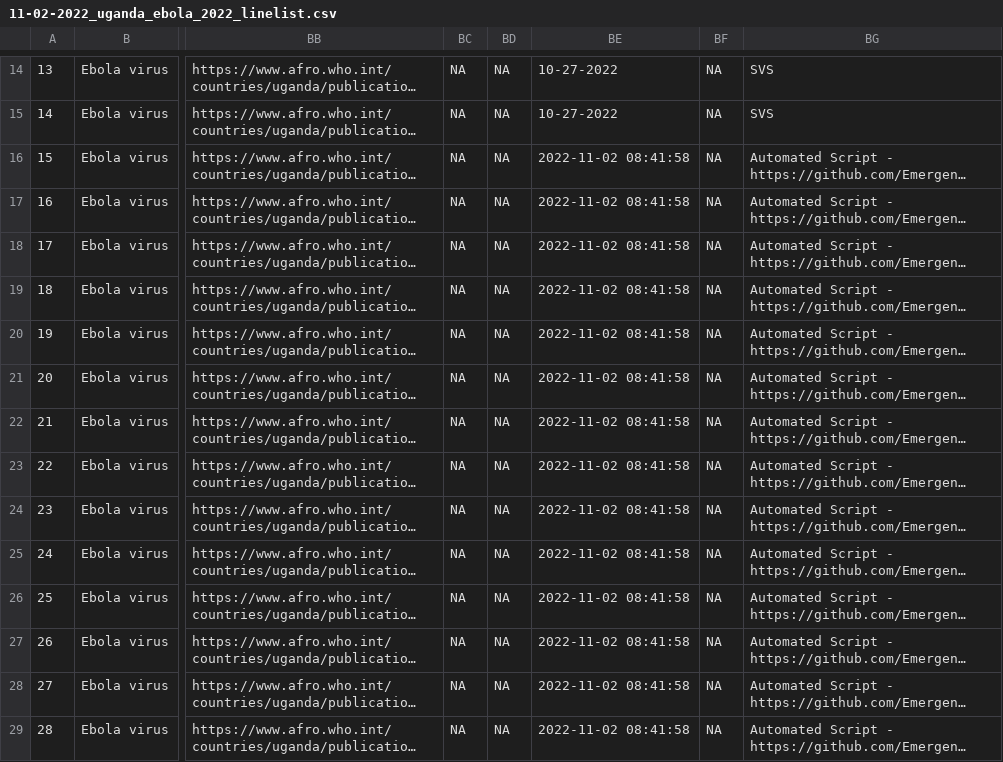
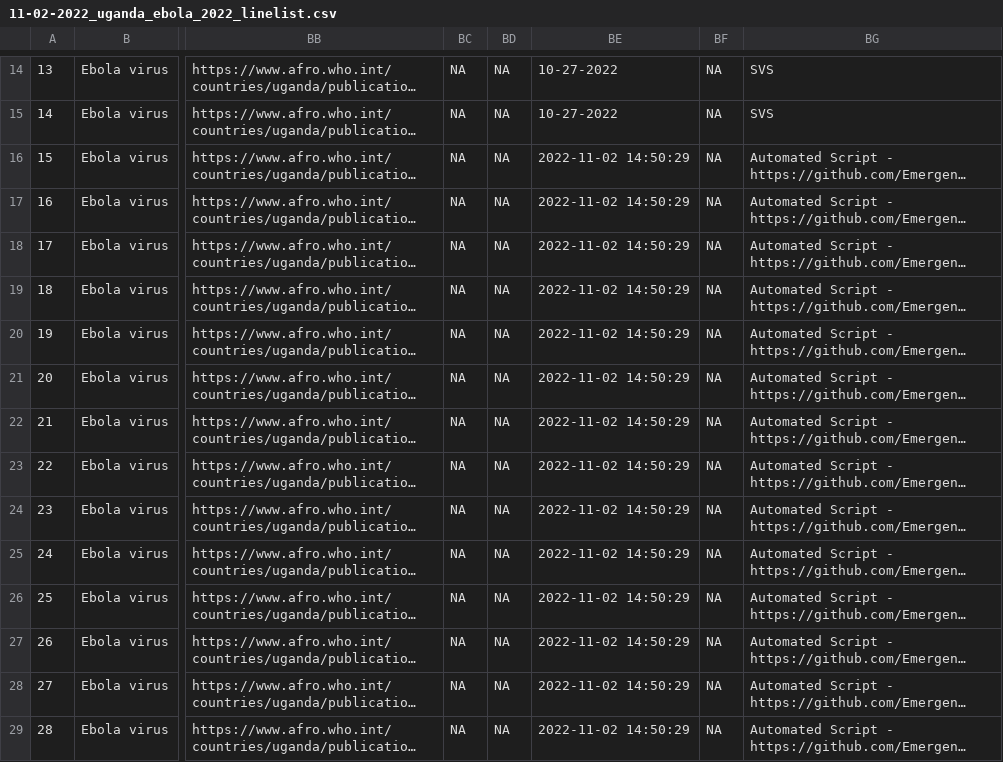
Before and after one commit to Emergent-Epidemics/Ebola_SitReps_Uganda_2022, a CSV file: Data/Line lists/11-02-2022_uganda_ebola_2022_linelist.csv, drawn as a sheet; only a part is shown, gaps mark what is left out; long unchanged cells end in …; the diff covers the shown part only; the diff names each change by its address in the sheet, - before the commit and + after, or states it on an @@ line.

```diff
--- a/Data/Line lists/11-02-2022_uganda_ebola_2022_linelist.csv
+++ b/Data/Line lists/11-02-2022_uganda_ebola_2022_linelist.csv
-BE16:BE29: 2022-11-02 08:41:58
+BE16:BE29: 2022-11-02 14:50:29
```
Also changed, not shown: 105 edited cells elsewhere in this file, 6 other files.
